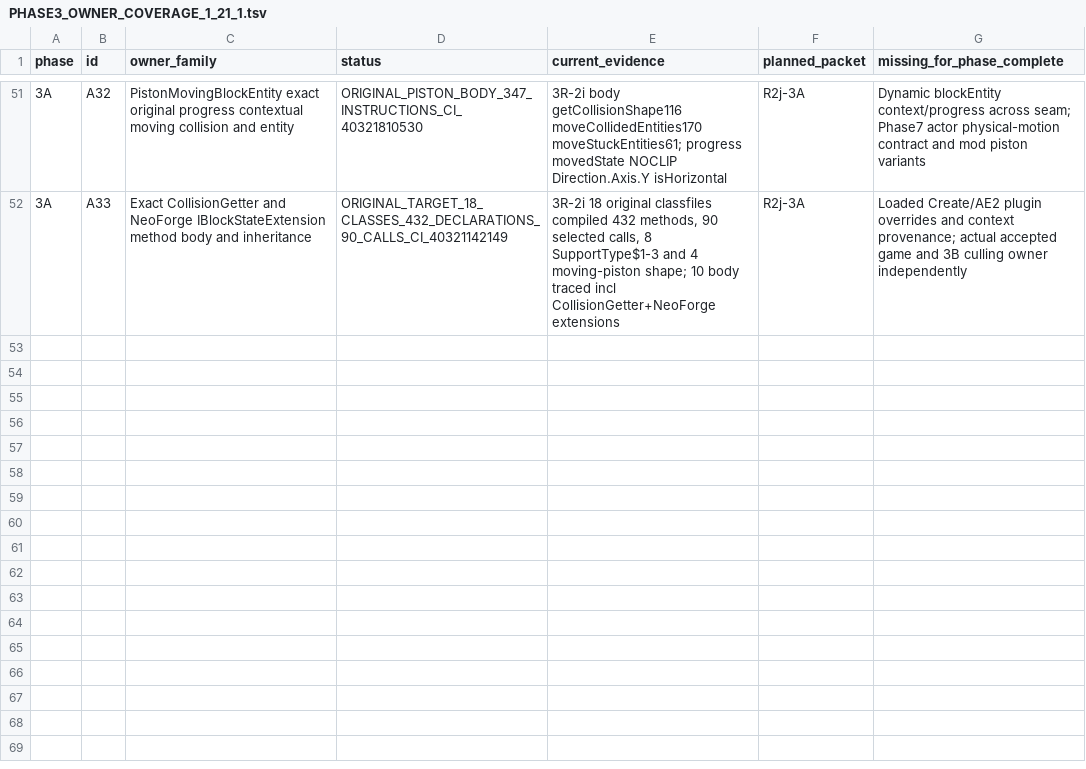
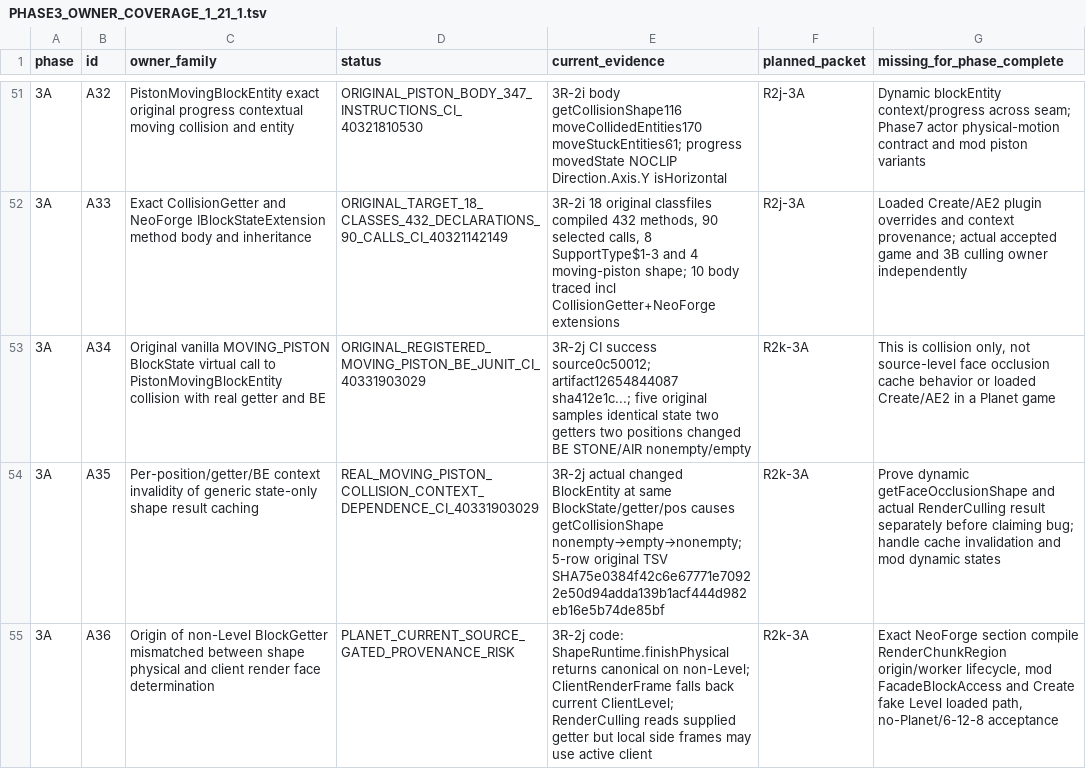
Before and after one commit to Abbygree11/Planetary, a TSV file: docs/research/PHASE3_OWNER_COVERAGE_1_21_1.tsv, drawn as a sheet; only a part is shown, gaps mark what is left out; the diff names each change by its address in the sheet, - before the commit and + after, or states it on an @@ line.

Commit message:
research(3R-2j): register 54 owner rows incl real vanilla piston BE context and foreign getter provenance gaps

```diff
--- a/docs/research/PHASE3_OWNER_COVERAGE_1_21_1.tsv
+++ b/docs/research/PHASE3_OWNER_COVERAGE_1_21_1.tsv
+row 53: 3A | A34 | Original vanilla MOVING_PISTON BlockState virtual call to PistonMovingBlockEntity collision with real getter and BE | ORIGINAL_REGISTERED_MOVING_PISTON_BE_JUNIT_CI_40331903029 | 3R-2j CI success source0c50012; artifact12654844087 sha412e1c...; five original samples identical state two getters two positions changed BE STONE/AIR nonempty/empty | R2k-3A | This is collision only, not source-level face occlusion cache behavior or loaded Create/AE2 in a Planet game
+row 54: 3A | A35 | Per-position/getter/BE context invalidity of generic state-only shape result caching | REAL_MOVING_PISTON_COLLISION_CONTEXT_DEPENDENCE_CI_40331903029 | 3R-2j actual changed BlockEntity at same BlockState/getter/pos causes getCollisionShape nonempty→empty→nonempty; 5-row original TSV SHA75e0384f42c6e67771e70922e50d94adda139b1acf444d982eb16e5b74de85bf | R2k-3A | Prove dynamic getFaceOcclusionShape and actual RenderCulling result separately before claiming bug; handle cache invalidation and mod dynamic states
+row 55: 3A | A36 | Origin of non-Level BlockGetter mismatched between shape physical and client render face determination | PLANET_CURRENT_SOURCE_GATED_PROVENANCE_RISK | 3R-2j code: ShapeRuntime.finishPhysical returns canonical on non-Level; ClientRenderFrame falls back current ClientLevel; RenderCulling reads supplied getter but local side frames may use active client | R2k-3A | Exact NeoForge section compile RenderChunkRegion origin/worker lifecycle, mod FacadeBlockAccess and Create fake Level loaded path, no-Planet/6-12-8 acceptance
```
